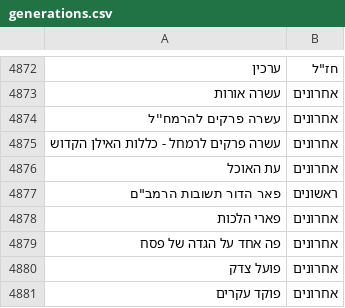
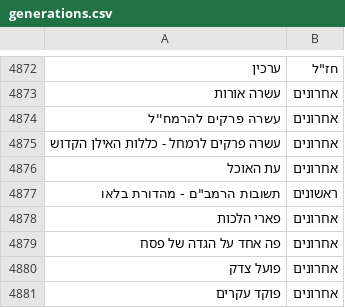
Before and after one commit to Bshlomecha/otzaria-library, a CSV file: ForDB/generations.csv, drawn as a sheet; only a part is shown, gaps mark what is left out.

Commit message:
תשובות הרמב"ם - מהדורת בלאו: שינוי שם, תיאור, ותיקון מחבר לשו"ת פאר הדור
ספר ספריא (id 5732, "פאר הדור תשובות הרמב"ם") מכיל שתי תשובות בלבד
(קל"ב = בלאו רי"א, ורס"ג), בתרגום מהדורת בלאו ולא בנוסח פאר הדור. השם
הקודם גרם לבלבול עם שו"ת פאר הדור של דיקטה (Otzaria/otzaria#1513).
- book_renames.csv + generations / metadata_changes / metadata.json לשם החדש
- תיאור חדש המבדיל אותו משו"ת פאר הדור ומתשובות הרמב"ם
- שו"ת פאר הדור (דיקטה): מחבר "ר' משה בן מימון" → "רמב"ם", כדי שלא
  ייווצר מחבר נפרד בחיפוש לפי מחבר

```diff
--- a/ForDB/generations.csv
+++ b/ForDB/generations.csv
@@ -4876,3 +4876,3 @@
 עת האוכל,אחרונים
-"פאר הדור תשובות הרמב""ם",ראשונים
+"תשובות הרמב""ם - מהדורת בלאו",ראשונים
 פארי הלכות,אחרונים
```
Also changed, not shown: 3 other files.
